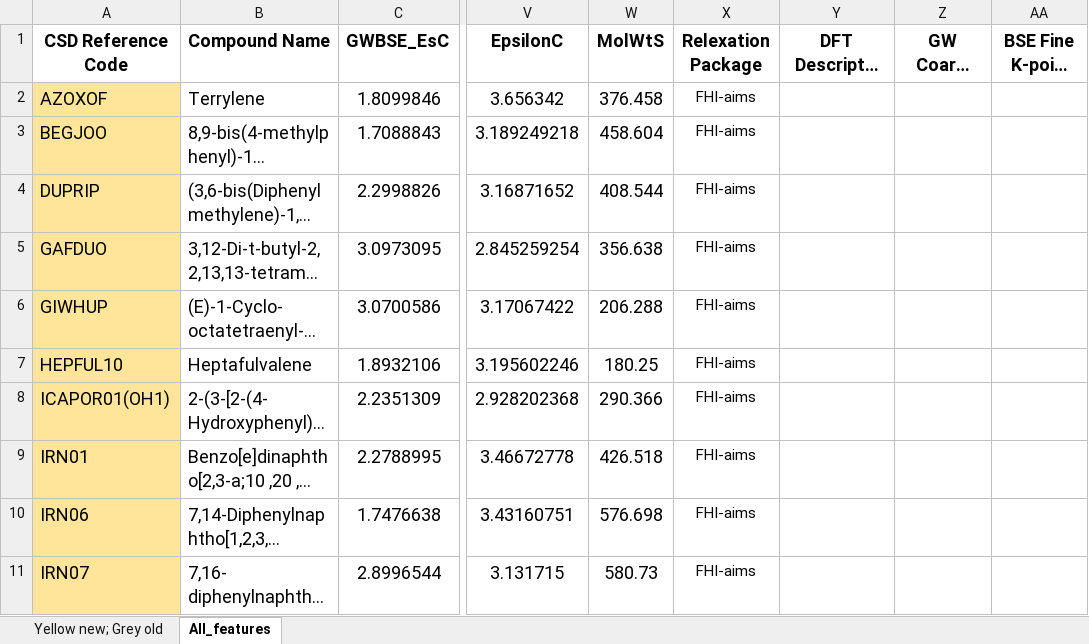
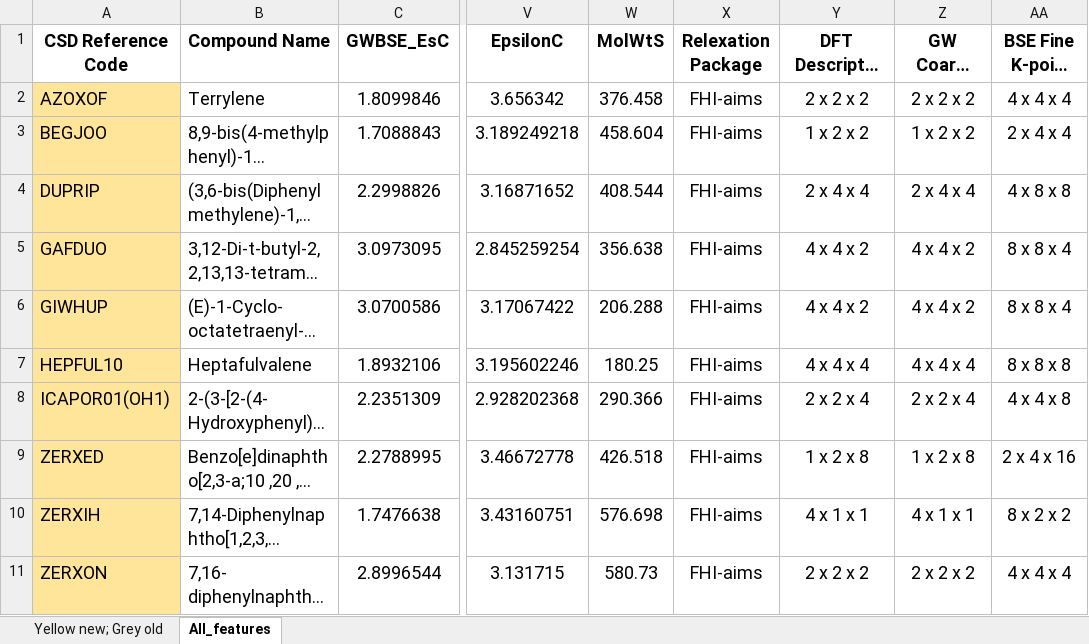
Before and after one commit to siyu-g/MLfeat_FHI-aims, an Excel workbook: datasets/sg-16/SISSO_new_testset.xlsx, sheet All_features, drawn as a sheet; only a part is shown, gaps mark what is left out; long unchanged cells end in …; values as stored, in another font and other column widths than the file's, no borders; the diff covers the shown part only; the diff names each change by its address in the sheet, - before the commit and + after, or states it on an @@ line.

```diff
--- a/datasets/sg-16/SISSO_new_testset.xlsx (sheet All_features)
+++ b/datasets/sg-16/SISSO_new_testset.xlsx (sheet All_features)
@@ X2:X11 text size: larger @@
-Y2: (empty)
+Y2: 2 x 2 x 2
-Z2 (GW Coarse K-point Grid): (empty)
+Z2 (GW Coarse K-point Grid): 2 x 2 x 2
-AA2 (BSE Fine K-point Grid): (empty)
+AA2 (BSE Fine K-point Grid): 4 x 4 x 4
-Y3: (empty)
+Y3: 1 x 2 x 2
-Z3 (GW Coarse K-point Grid): (empty)
+Z3 (GW Coarse K-point Grid): 1 x 2 x 2
-AA3 (BSE Fine K-point Grid): (empty)
+AA3 (BSE Fine K-point Grid): 2 x 4 x 4
-Y4: (empty)
+Y4: 2 x 4 x 4
-Z4 (GW Coarse K-point Grid): (empty)
+Z4 (GW Coarse K-point Grid): 2 x 4 x 4
-AA4 (BSE Fine K-point Grid): (empty)
+AA4 (BSE Fine K-point Grid): 4 x 8 x 8
-Y5:Y6: (empty)
+Y5:Y6: 4 x 4 x 2
-Z5:Z6 (GW Coarse K-point Grid): (empty)
+Z5:Z6 (GW Coarse K-point Grid): 4 x 4 x 2
-AA5:AA6 (BSE Fine K-point Grid): (empty)
+AA5:AA6 (BSE Fine K-point Grid): 8 x 8 x 4
-Y7: (empty)
+Y7: 4 x 4 x 4
-Z7 (GW Coarse K-point Grid): (empty)
+Z7 (GW Coarse K-point Grid): 4 x 4 x 4
-AA7 (BSE Fine K-point Grid): (empty)
+AA7 (BSE Fine K-point Grid): 8 x 8 x 8
-Y8: (empty)
+Y8: 2 x 2 x 4
-Z8 (GW Coarse K-point Grid): (empty)
+Z8 (GW Coarse K-point Grid): 2 x 2 x 4
-AA8 (BSE Fine K-point Grid): (empty)
+AA8 (BSE Fine K-point Grid): 4 x 4 x 8
-A9 (CSD Reference Code): IRN01
+A9 (CSD Reference Code): ZERXED
-Y9: (empty)
+Y9: 1 x 2 x 8
-Z9 (GW Coarse K-point Grid): (empty)
+Z9 (GW Coarse K-point Grid): 1 x 2 x 8
-AA9 (BSE Fine K-point Grid): (empty)
+AA9 (BSE Fine K-point Grid): 2 x 4 x 16
-A10 (CSD Reference Code): IRN06
+A10 (CSD Reference Code): ZERXIH
-Y10: (empty)
+Y10: 4 x 1 x 1
-Z10 (GW Coarse K-point Grid): (empty)
+Z10 (GW Coarse K-point Grid): 4 x 1 x 1
-AA10 (BSE Fine K-point Grid): (empty)
+AA10 (BSE Fine K-point Grid): 8 x 2 x 2
-A11 (CSD Reference Code): IRN07
+A11 (CSD Reference Code): ZERXON
-Y11: (empty)
+Y11: 2 x 2 x 2
-Z11 (GW Coarse K-point Grid): (empty)
+Z11 (GW Coarse K-point Grid): 2 x 2 x 2
-AA11 (BSE Fine K-point Grid): (empty)
+AA11 (BSE Fine K-point Grid): 4 x 4 x 4
```
Also changed, not shown: 44 edited cells and cell formats elsewhere in this sheet, 6 other files.
